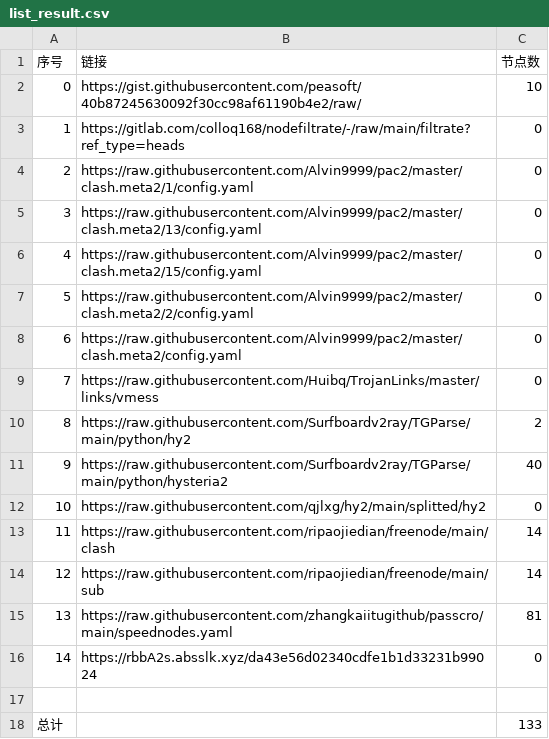
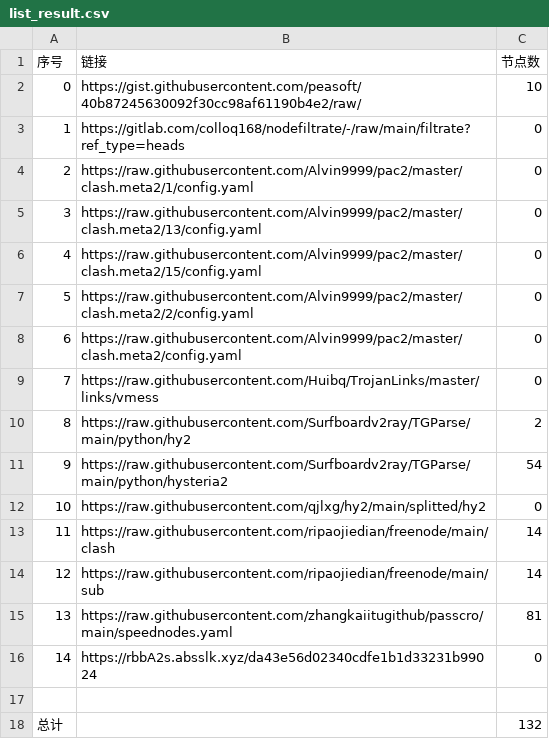
Before and after one commit to AlabasterStone/NoMoreWalls, a CSV file: list_result.csv, drawn as a sheet.

```diff
--- a/list_result.csv
+++ b/list_result.csv
@@ -10,3 +10,3 @@
 8,https://raw.githubusercontent.com/Surfboardv2ray/TGParse/main/python/hy2,2
-9,https://raw.githubusercontent.com/Surfboardv2ray/TGParse/main/python/hysteria2,40
+9,https://raw.githubusercontent.com/Surfboardv2ray/TGParse/main/python/hysteria2,54
 10,https://raw.githubusercontent.com/qjlxg/hy2/main/splitted/hy2,0
@@ -17,2 +17,2 @@
 
-总计,,133
+总计,,132
```
Also changed, not shown: 7 other files.
